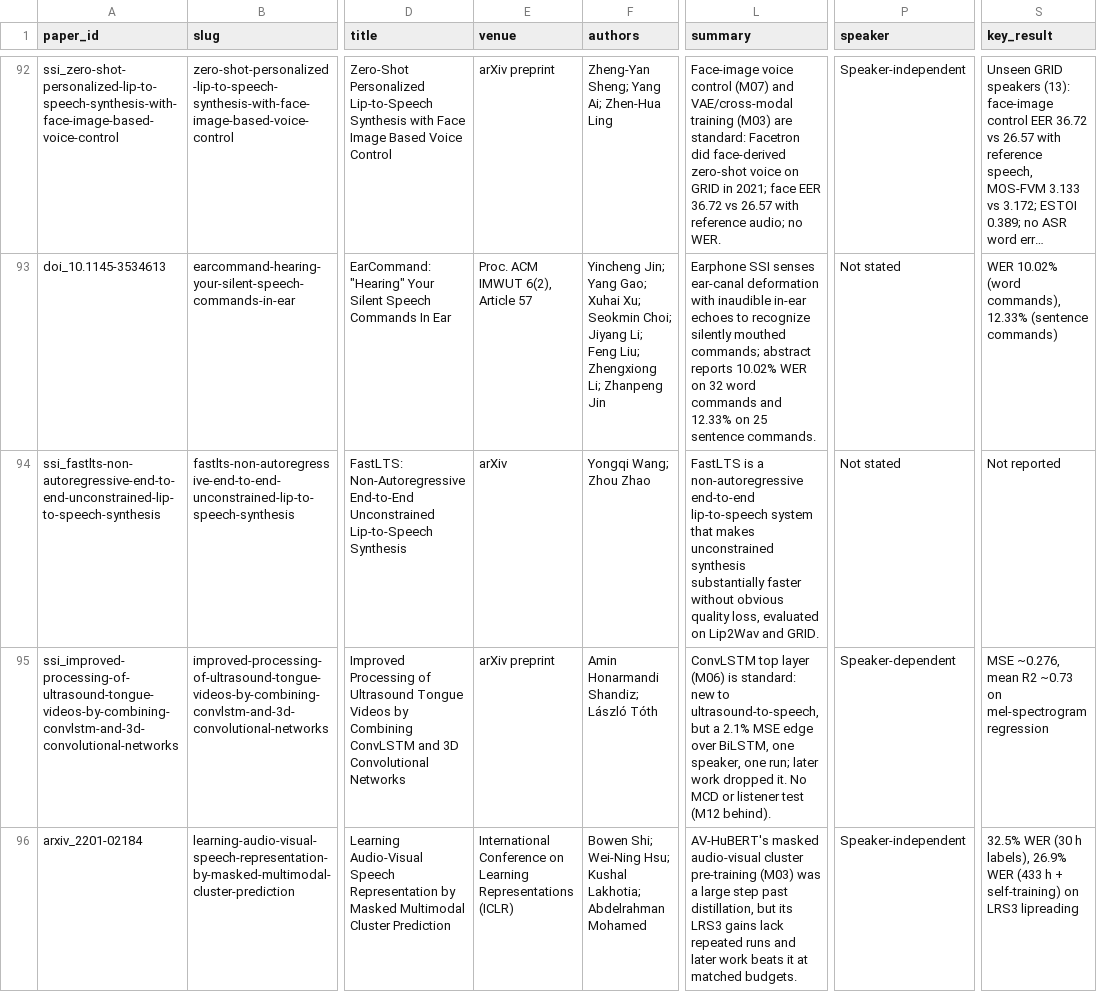
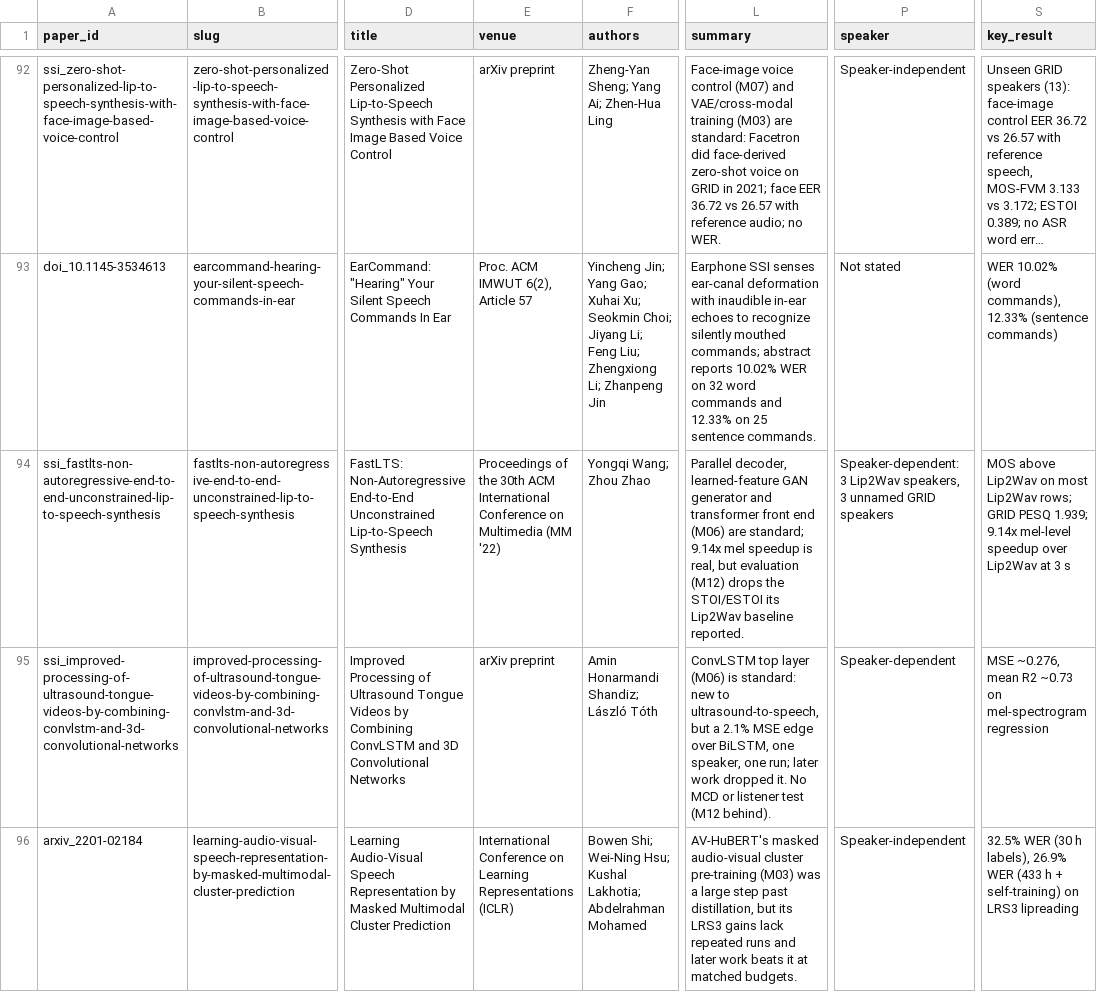
Before and after one commit to supernaiter/silent-speech-review, a CSV file: data/papers.csv, drawn as a sheet; only a part is shown, gaps mark what is left out; long unchanged cells end in …; the diff names each change by its address in the sheet, - before the commit and + after, or states it on an @@ line.

```diff
--- a/data/papers.csv
+++ b/data/papers.csv
-E94 (venue): arXiv
+E94 (venue): Proceedings of the 30th ACM International Conference on Multimedia (MM '22)
-L94 (summary): FastLTS is a non-autoregressive end-to-end lip-to-speech system that makes unconstrained synthesis substantially faster without obvious quality loss, evaluated on Lip2Wav and GRID.
+L94 (summary): Parallel decoder, learned-feature GAN generator and transformer front end (M06) are standard; 9.14x mel speedup is real, but evaluation (M12) drops the STOI/ESTOI its Lip2Wav baseline reported.
-P94 (speaker): Not stated
+P94 (speaker): Speaker-dependent: 3 Lip2Wav speakers, 3 unnamed GRID speakers
-S94 (key_result): Not reported
+S94 (key_result): MOS above Lip2Wav on most Lip2Wav rows; GRID PESQ 1.939; 9.14x mel-level speedup over Lip2Wav at 3 s
```
Also changed, not shown: 37 other files.
